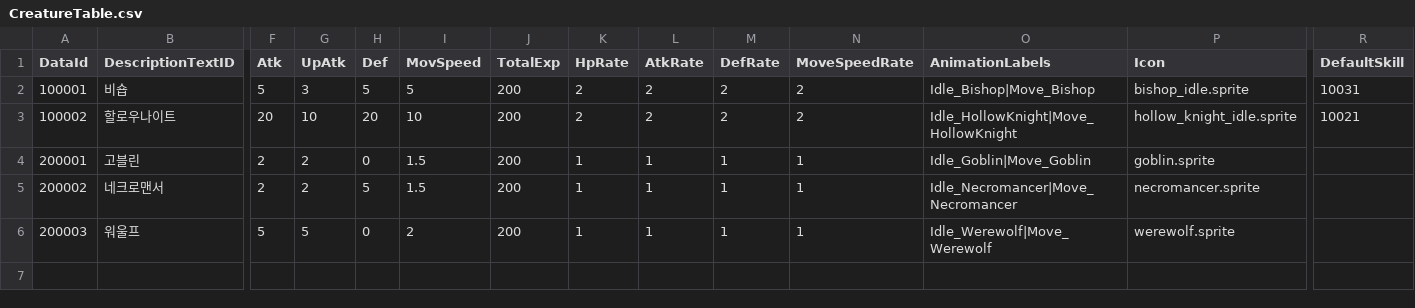
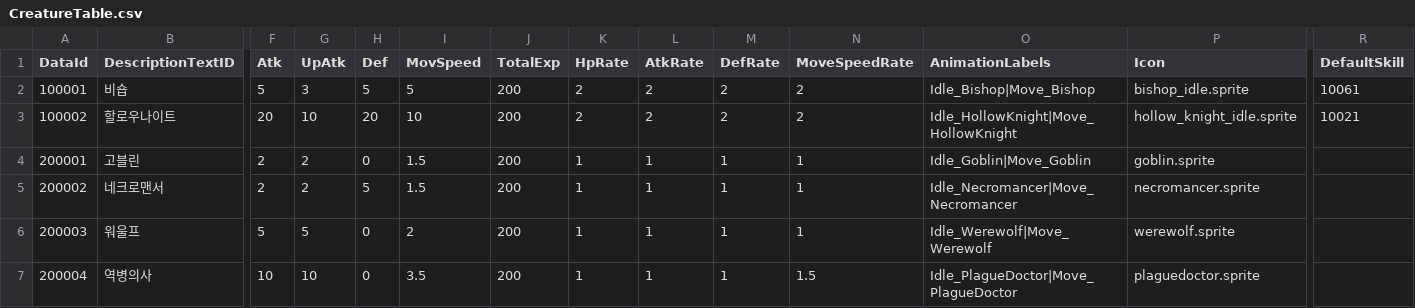
Before and after one commit to gryphus11/PROJECT_SA, a CSV file: Assets/@Resources/Data/Csv/CreatureTable.csv, drawn as a sheet; only a part is shown, gaps mark what is left out; rows hold the shown columns only; the diff names each change by its address in the sheet, - before the commit and + after, or states it on an @@ line.

```diff
--- a/Assets/@Resources/Data/Csv/CreatureTable.csv
+++ b/Assets/@Resources/Data/Csv/CreatureTable.csv
-R2 (DefaultSkill): 10031
+R2 (DefaultSkill): 10061
+row 7: 200004 | 역병의사 | 10 | 10 | 0 | 3.5 | 200 | 1 | 1 | 1 | 1.5 | Idle_PlagueDoctor|Move_PlagueDoctor | plaguedoctor.sprite
```
Also changed, not shown: Assets/@Resources/Data/Csv/WaveTable.csv, 35 other files.
